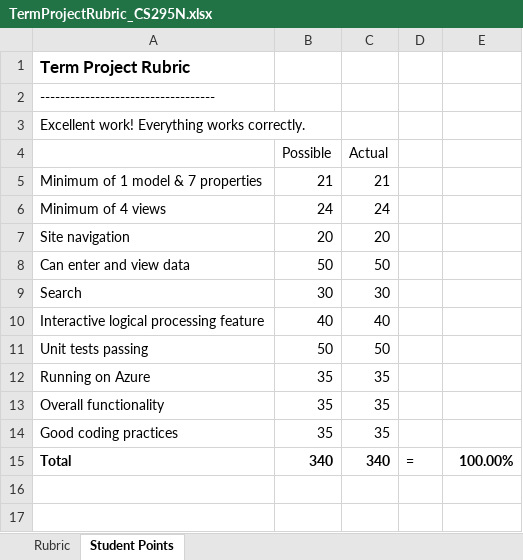
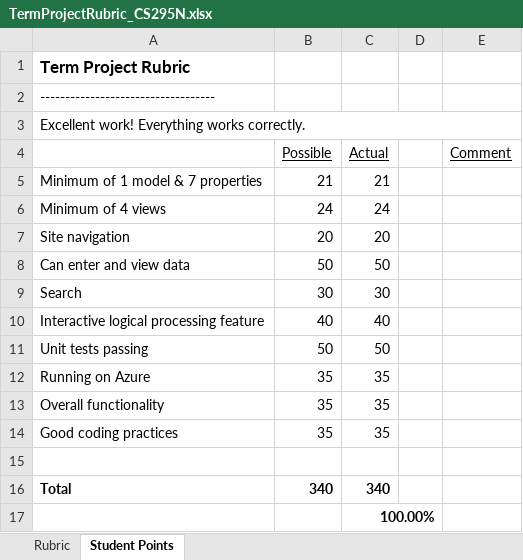
Before and after one commit to LCC-CIT/CS295N-CourseMaterials, an Excel workbook: TermProject/TermProjectRubric_CS295N.xlsx, sheet Student Points, drawn as a sheet; values as stored, in another font and other column widths than the file's, no borders; addresses are those after the commit; the diff names each change by its address in the sheet, - before the commit and + after, or states it on an @@ line.

```diff
--- a/TermProject/TermProjectRubric_CS295N.xlsx (sheet Student Points)
+++ b/TermProject/TermProjectRubric_CS295N.xlsx (sheet Student Points)
+A3:E3 merged
-B4:C4 underline: off
+B4:C4 underline: on
-E4: (empty)
+E4: Comment
+row 15: (empty)
-D16: =
+D16: (empty)
-E16 (Comment): 100.00%
+E16 (Comment): (empty)
+row 17:  |  | 100.00%
```
Also changed, not shown: formulas that keep their value, Labs/Lab06/Lab6Rubric_CS295N_2023.xlsx, Labs/Lab07/Lab7Repository+UnitTests-Rubric_CS295N.xlsx, 1 other file.
